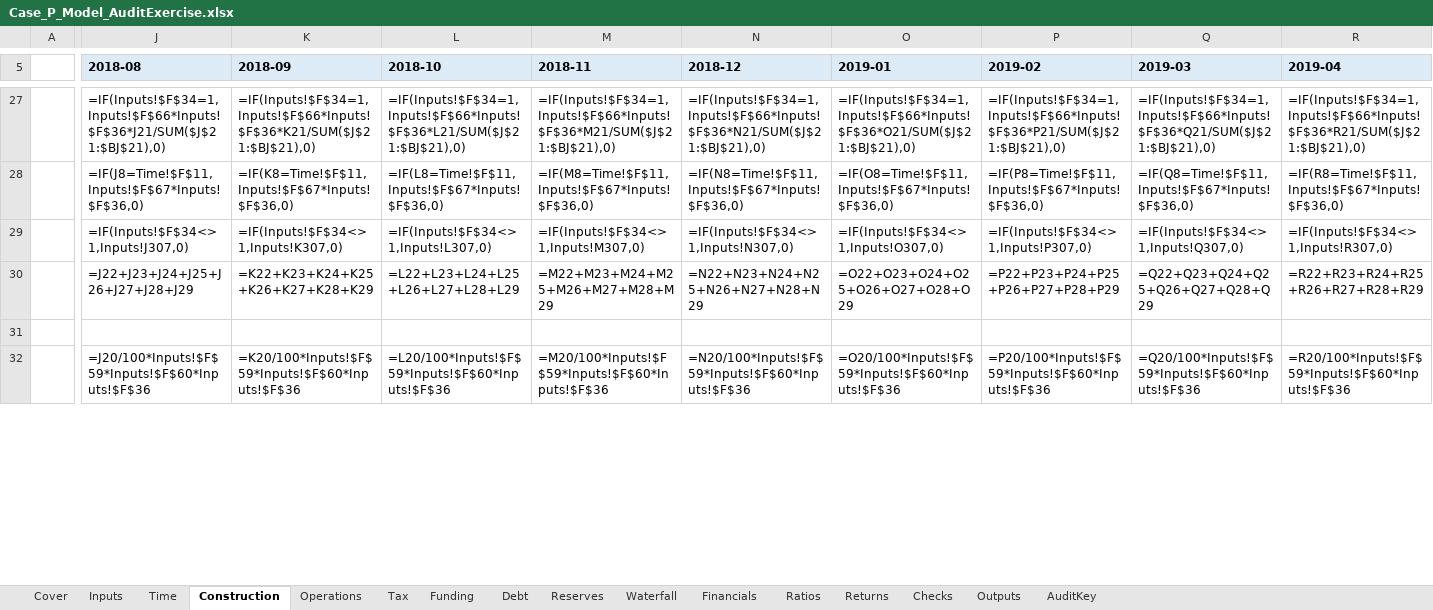
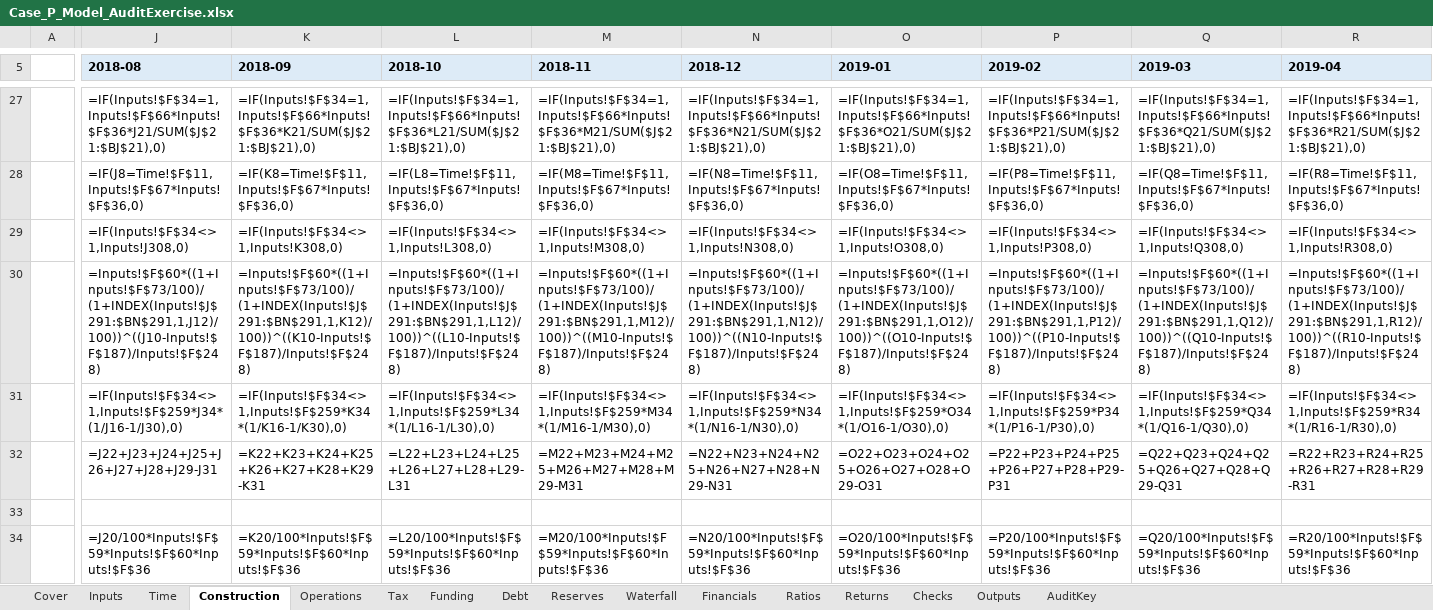
Before and after one commit to Luph/neurolab, an Excel workbook: book/model/Case_P_Model_AuditExercise.xlsx, sheet Construction, drawn as a sheet; only a part is shown, gaps mark what is left out; values as stored, in another font and other column widths than the file's, no borders; formulas without a stored value are shown as written; addresses are those after the commit; rows hold the shown columns only; the diff covers the shown part only; the diff names each change by its address in the sheet, - before the commit and + after, or states it on an @@ line.

```diff
--- a/book/model/Case_P_Model_AuditExercise.xlsx (sheet Construction)
+++ b/book/model/Case_P_Model_AuditExercise.xlsx (sheet Construction)
-J29 (2018-08): =IF(Inputs!$F$34<>1,Inputs!J307,0)
+J29 (2018-08): =IF(Inputs!$F$34<>1,Inputs!J308,0)
-K29 (2018-09): =IF(Inputs!$F$34<>1,Inputs!K307,0)
+K29 (2018-09): =IF(Inputs!$F$34<>1,Inputs!K308,0)
-L29 (2018-10): =IF(Inputs!$F$34<>1,Inputs!L307,0)
+L29 (2018-10): =IF(Inputs!$F$34<>1,Inputs!L308,0)
-M29 (2018-11): =IF(Inputs!$F$34<>1,Inputs!M307,0)
+M29 (2018-11): =IF(Inputs!$F$34<>1,Inputs!M308,0)
-N29 (2018-12): =IF(Inputs!$F$34<>1,Inputs!N307,0)
+N29 (2018-12): =IF(Inputs!$F$34<>1,Inputs!N308,0)
-O29 (2019-01): =IF(Inputs!$F$34<>1,Inputs!O307,0)
+O29 (2019-01): =IF(Inputs!$F$34<>1,Inputs!O308,0)
-P29 (2019-02): =IF(Inputs!$F$34<>1,Inputs!P307,0)
+P29 (2019-02): =IF(Inputs!$F$34<>1,Inputs!P308,0)
-Q29 (2019-03): =IF(Inputs!$F$34<>1,Inputs!Q307,0)
+Q29 (2019-03): =IF(Inputs!$F$34<>1,Inputs!Q308,0)
-R29 (2019-04): =IF(Inputs!$F$34<>1,Inputs!R307,0)
+R29 (2019-04): =IF(Inputs!$F$34<>1,Inputs!R308,0)
+row 30:  | =Inputs!$F$60*((1+Inputs!$F$73/100)/(1+INDEX(Inputs!$J$291:$BN$291,1,J12)/100))^((J10-Inputs!$F$187)/Inputs!$F$248) | =Inputs!$F$60*((1+Inputs!$F$73/100)/(1+INDEX(Inputs!$J$291:$BN$291,1,K12)/100))^((K10-Inputs!$F$187)/Inputs!$F$248) | =Inputs!$F$60*((1+Inputs!$F$73/100)/(1+INDEX(Inputs!$J$291:$BN$291,1,L12)/100))^((L10-Inputs!$F$187)/Inputs!$F$248) | =Inputs!$F$60*((1+Inputs!$F$73/100)/(1+INDEX(Inputs!$J$291:$BN$291,1,M12)/100))^((M10-Inputs!$F$187)/Inputs!$F$248) | =Inputs!$F$60*((1+Inputs!$F$73/100)/(1+INDEX(Inputs!$J$291:$BN$291,1,N12)/100))^((N10-Inputs!$F$187)/Inputs!$F$248) | =Inputs!$F$60*((1+Inputs!$F$73/100)/(1+INDEX(Inputs!$J$291:$BN$291,1,O12)/100))^((O10-Inputs!$F$187)/Inputs!$F$248) | =Inputs!$F$60*((1+Inputs!$F$73/100)/(1+INDEX(Inputs!$J$291:$BN$291,1,P12)/100))^((P10-Inputs!$F$187)/Inputs!$F$248) | =Inputs!$F$60*((1+Inputs!$F$73/100)/(1+INDEX(Inputs!$J$291:$BN$291,1,Q12)/100))^((Q10-Inputs!$F$187)/Inputs!$F$248) | =Inputs!$F$60*((1+Inputs!$F$73/100)/(1+INDEX(Inputs!$J$291:$BN$291,1,R12)/100))^((R10-Inputs!$F$187)/Inputs!$F$248)
+row 31:  | =IF(Inputs!$F$34<>1,Inputs!$F$259*J34*(1/J16-1/J30),0) | =IF(Inputs!$F$34<>1,Inputs!$F$259*K34*(1/K16-1/K30),0) | =IF(Inputs!$F$34<>1,Inputs!$F$259*L34*(1/L16-1/L30),0) | =IF(Inputs!$F$34<>1,Inputs!$F$259*M34*(1/M16-1/M30),0) | =IF(Inputs!$F$34<>1,Inputs!$F$259*N34*(1/N16-1/N30),0) | =IF(Inputs!$F$34<>1,Inputs!$F$259*O34*(1/O16-1/O30),0) | =IF(Inputs!$F$34<>1,Inputs!$F$259*P34*(1/P16-1/P30),0) | =IF(Inputs!$F$34<>1,Inputs!$F$259*Q34*(1/Q16-1/Q30),0) | =IF(Inputs!$F$34<>1,Inputs!$F$259*R34*(1/R16-1/R30),0)
-J32 (2018-08): =J22+J23+J24+J25+J26+J27+J28+J29
+J32 (2018-08): =J22+J23+J24+J25+J26+J27+J28+J29-J31
-K32 (2018-09): =K22+K23+K24+K25+K26+K27+K28+K29
+K32 (2018-09): =K22+K23+K24+K25+K26+K27+K28+K29-K31
-L32 (2018-10): =L22+L23+L24+L25+L26+L27+L28+L29
+L32 (2018-10): =L22+L23+L24+L25+L26+L27+L28+L29-L31
-M32 (2018-11): =M22+M23+M24+M25+M26+M27+M28+M29
+M32 (2018-11): =M22+M23+M24+M25+M26+M27+M28+M29-M31
-N32 (2018-12): =N22+N23+N24+N25+N26+N27+N28+N29
+N32 (2018-12): =N22+N23+N24+N25+N26+N27+N28+N29-N31
-O32 (2019-01): =O22+O23+O24+O25+O26+O27+O28+O29
+O32 (2019-01): =O22+O23+O24+O25+O26+O27+O28+O29-O31
-P32 (2019-02): =P22+P23+P24+P25+P26+P27+P28+P29
+P32 (2019-02): =P22+P23+P24+P25+P26+P27+P28+P29-P31
-Q32 (2019-03): =Q22+Q23+Q24+Q25+Q26+Q27+Q28+Q29
+Q32 (2019-03): =Q22+Q23+Q24+Q25+Q26+Q27+Q28+Q29-Q31
-R32 (2019-04): =R22+R23+R24+R25+R26+R27+R28+R29
+R32 (2019-04): =R22+R23+R24+R25+R26+R27+R28+R29-R31
```
Also changed, not shown: 465 edited cells elsewhere in this sheet, sheet Debt, sheet Operations, sheet Funding, sheet Returns, sheet Inputs, sheet Reserves, 1 more sheet, book/model/Case_P_Model.xlsx, book/model/Case_T_Model.xlsx, 38 other files.
